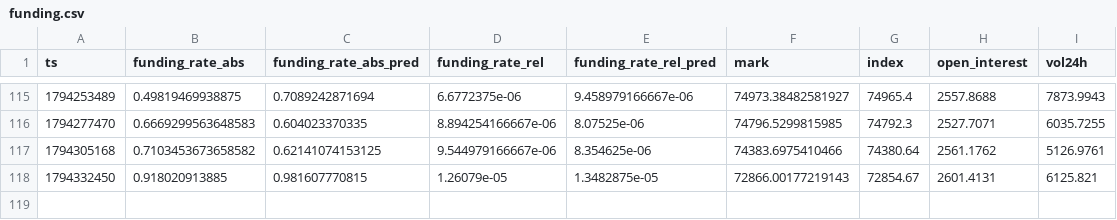
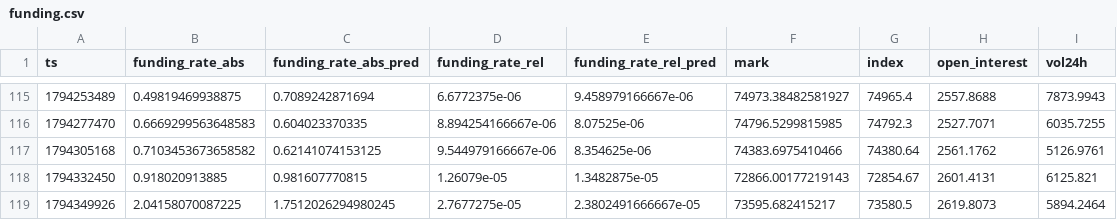
Before and after one commit to Alex-1101/btc-data-collector, a CSV file: data/funding.csv, drawn as a sheet; only a part is shown, gaps mark what is left out; the diff names each change by its address in the sheet, - before the commit and + after, or states it on an @@ line.

```diff
--- a/data/funding.csv
+++ b/data/funding.csv
+row 119: 1794349926 | 2.04158070087225 | 1.7512026294980245 | 2.7677275e-05 | 2.3802491666667e-05 | 73595.682415217 | 73580.5 | 2619.8073 | 5894.2464
```
Also changed, not shown: data/btc_1h.csv, 2 other files.
